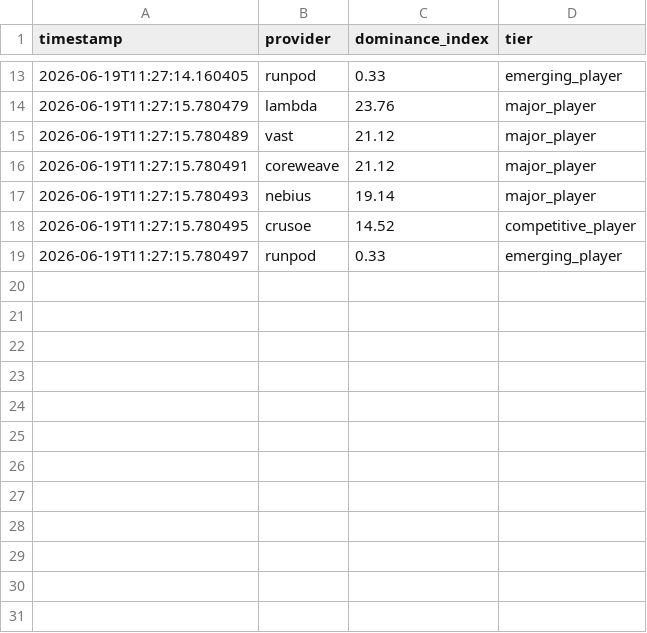
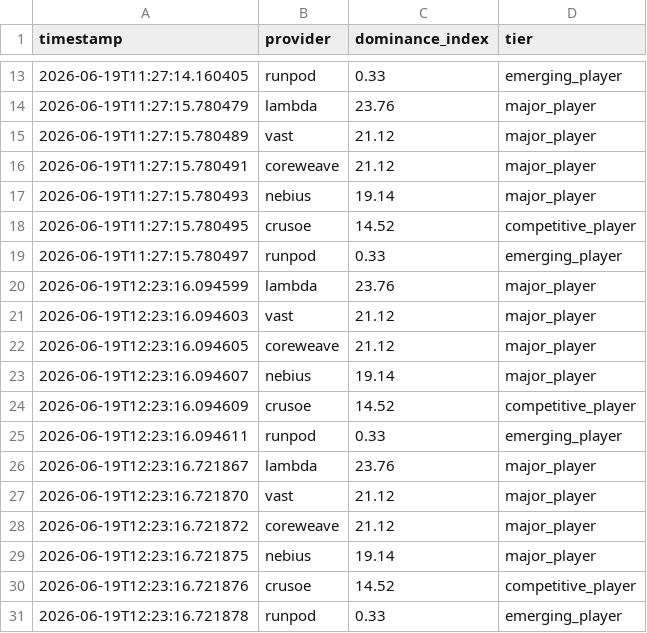
Before and after one commit to Jose3838/AI-RPCT, a CSV file: provider_dominance_history.csv, drawn as a sheet; only a part is shown, gaps mark what is left out.

```diff
--- a/provider_dominance_history.csv
+++ b/provider_dominance_history.csv
@@ -19 +19,13 @@ timestamp,provider,dominance_index,tier
 2026-06-19T11:27:15.780497,runpod,0.33,emerging_player
+2026-06-19T12:23:16.094599,lambda,23.76,major_player
+2026-06-19T12:23:16.094603,vast,21.12,major_player
+2026-06-19T12:23:16.094605,coreweave,21.12,major_player
+2026-06-19T12:23:16.094607,nebius,19.14,major_player
+2026-06-19T12:23:16.094609,crusoe,14.52,competitive_player
+2026-06-19T12:23:16.094611,runpod,0.33,emerging_player
+2026-06-19T12:23:16.721867,lambda,23.76,major_player
+2026-06-19T12:23:16.721870,vast,21.12,major_player
+2026-06-19T12:23:16.721872,coreweave,21.12,major_player
+2026-06-19T12:23:16.721875,nebius,19.14,major_player
+2026-06-19T12:23:16.721876,crusoe,14.52,competitive_player
+2026-06-19T12:23:16.721878,runpod,0.33,emerging_player
```
Also changed, not shown: executive_intelligence_brief_history.csv, intelligence_snapshot_v4_history.csv, 2 other files.
